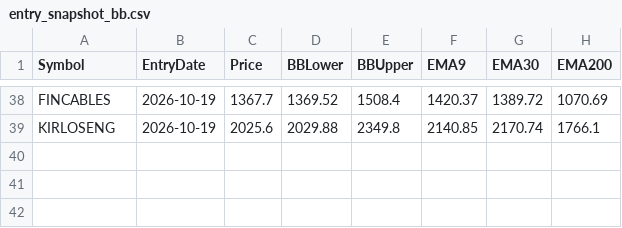
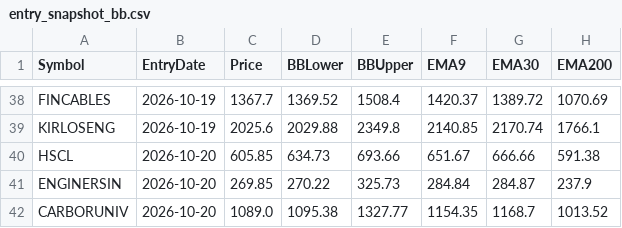
Before and after one commit to finnyrajmann/nse-bb-system, a CSV file: data/entry_snapshot_bb.csv, drawn as a sheet; only a part is shown, gaps mark what is left out.

Commit message:
Auto-update — 2026-10-20

```diff
--- a/data/entry_snapshot_bb.csv
+++ b/data/entry_snapshot_bb.csv
@@ -39 +39,4 @@ FINCABLES,2026-10-19,1367.7,1369.52,1508.4,1420.37,1389.72,1070.69
 KIRLOSENG,2026-10-19,2025.6,2029.88,2349.8,2140.85,2170.74,1766.1
+HSCL,2026-10-20,605.85,634.73,693.66,651.67,666.66,591.38
+ENGINERSIN,2026-10-20,269.85,270.22,325.73,284.84,284.87,237.9
+CARBORUNIV,2026-10-20,1089.0,1095.38,1327.77,1154.35,1168.7,1013.52
```
